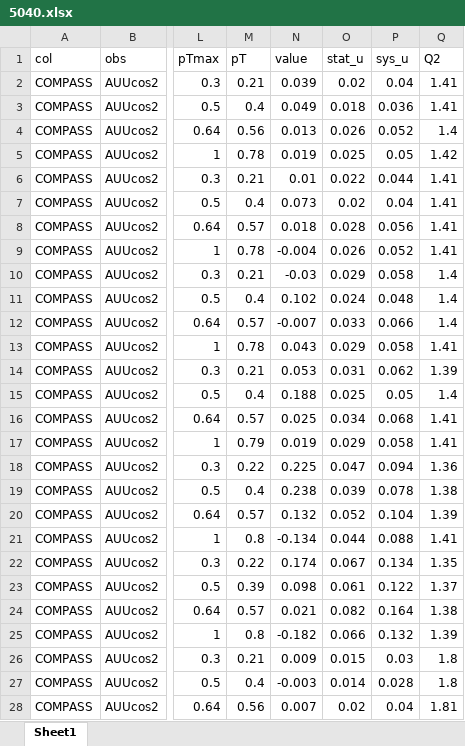
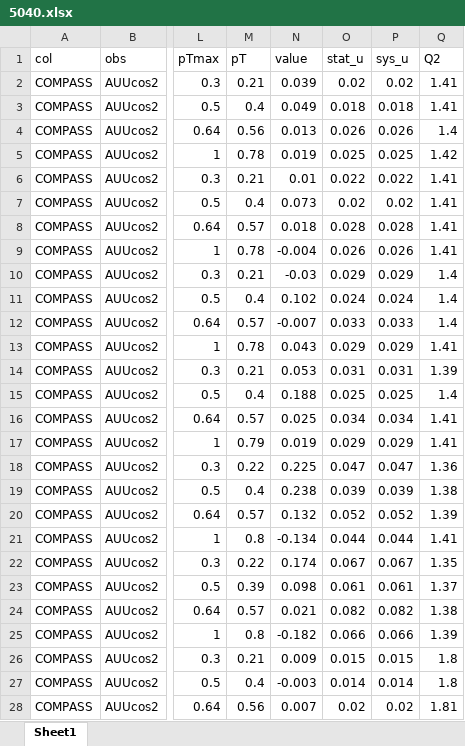
Before and after one commit to jc014/jam3d-1, an Excel workbook: database/sidis/expdata/5040.xlsx, sheet Sheet1, drawn as a sheet; only a part is shown, gaps mark what is left out; values as stored, in another font and other column widths than the file's, no borders; the diff covers the shown part only; the diff names each change by its address in the sheet, - before the commit and + after, or states it on an @@ line.

Commit message:
COMPASS cos2 data

```diff
--- a/database/sidis/expdata/5040.xlsx (sheet Sheet1)
+++ b/database/sidis/expdata/5040.xlsx (sheet Sheet1)
-P2 (sys_u): 0.04
+P2 (sys_u): 0.02
-P3 (sys_u): 0.036
+P3 (sys_u): 0.018
-P4 (sys_u): 0.052
+P4 (sys_u): 0.026
-P5 (sys_u): 0.05
+P5 (sys_u): 0.025
-P6 (sys_u): 0.044
+P6 (sys_u): 0.022
-P7 (sys_u): 0.04
+P7 (sys_u): 0.02
-P8 (sys_u): 0.056
+P8 (sys_u): 0.028
-P9 (sys_u): 0.052
+P9 (sys_u): 0.026
-P10 (sys_u): 0.058
+P10 (sys_u): 0.029
-P11 (sys_u): 0.048
+P11 (sys_u): 0.024
-P12 (sys_u): 0.066
+P12 (sys_u): 0.033
-P13 (sys_u): 0.058
+P13 (sys_u): 0.029
-P14 (sys_u): 0.062
+P14 (sys_u): 0.031
-P15 (sys_u): 0.05
+P15 (sys_u): 0.025
-P16 (sys_u): 0.068
+P16 (sys_u): 0.034
-P17 (sys_u): 0.058
+P17 (sys_u): 0.029
-P18 (sys_u): 0.094
+P18 (sys_u): 0.047
-P19 (sys_u): 0.078
+P19 (sys_u): 0.039
-P20 (sys_u): 0.104
+P20 (sys_u): 0.052
-P21 (sys_u): 0.088
+P21 (sys_u): 0.044
-P22 (sys_u): 0.134
+P22 (sys_u): 0.067
-P23 (sys_u): 0.122
+P23 (sys_u): 0.061
-P24 (sys_u): 0.164
+P24 (sys_u): 0.082
-P25 (sys_u): 0.132
+P25 (sys_u): 0.066
-P26 (sys_u): 0.03
+P26 (sys_u): 0.015
-P27 (sys_u): 0.028
+P27 (sys_u): 0.014
-P28 (sys_u): 0.04
+P28 (sys_u): 0.02
```
Also changed, not shown: 69 edited cells elsewhere in this sheet, database/sidis/expdata/5041.xlsx.
